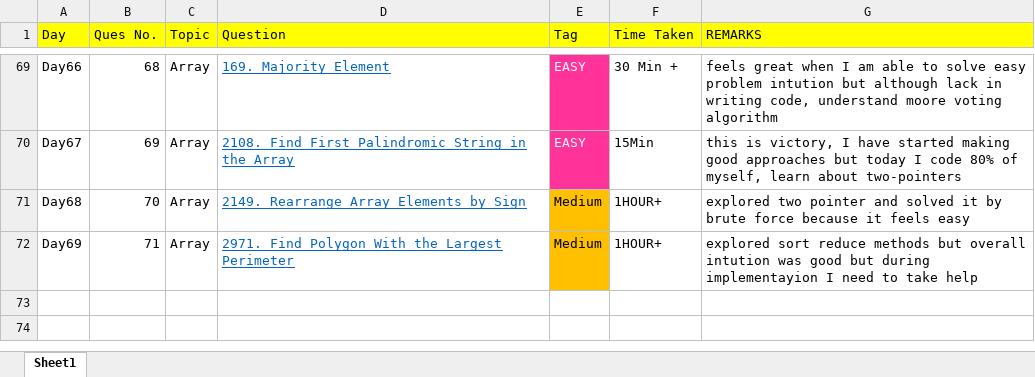
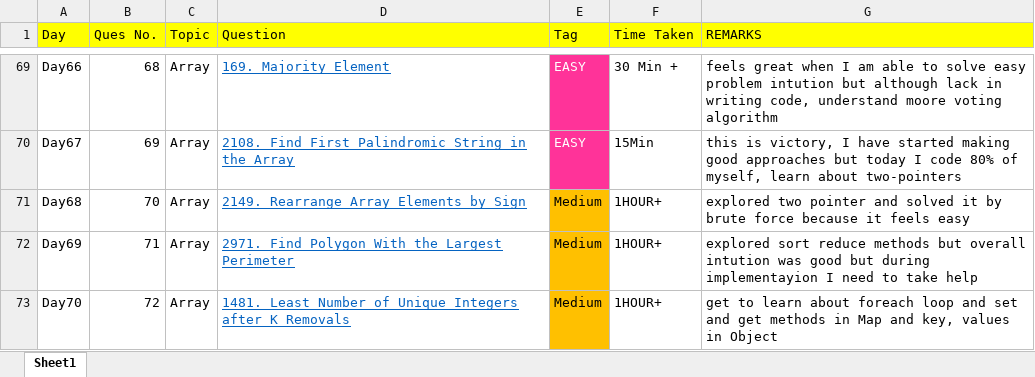
Before and after one commit to THARMATT/2024, an Excel workbook: Track/Leetcode.xlsx, sheet Sheet1, drawn as a sheet; only a part is shown, gaps mark what is left out; values as stored, in another font and other column widths than the file's, no borders; the diff names each change by its address in the sheet, - before the commit and + after, or states it on an @@ line.

```diff
--- a/Track/Leetcode.xlsx (sheet Sheet1)
+++ b/Track/Leetcode.xlsx (sheet Sheet1)
+row 73: Day70 | 72 | Array | 1481. Least Number of Unique Integers after K Removals | Medium | 1HOUR+ | get to learn about foreach loop and set and get methods in Map and key, values in Object
```
Also changed, not shown: 1 other file.
